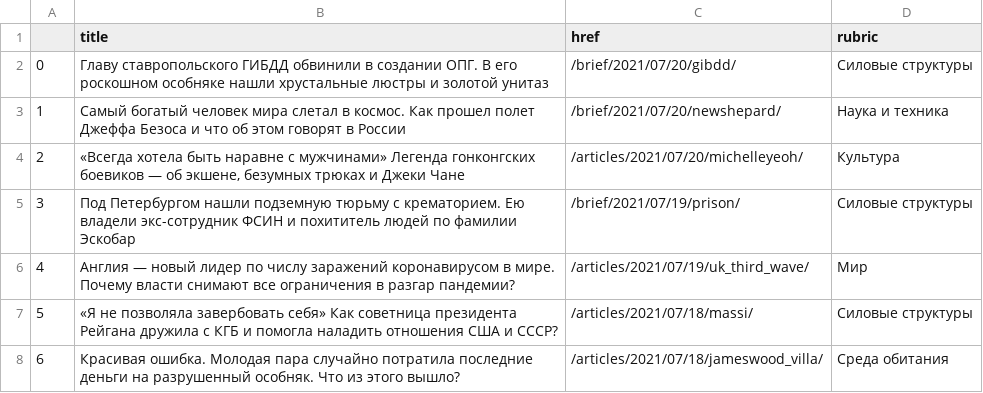
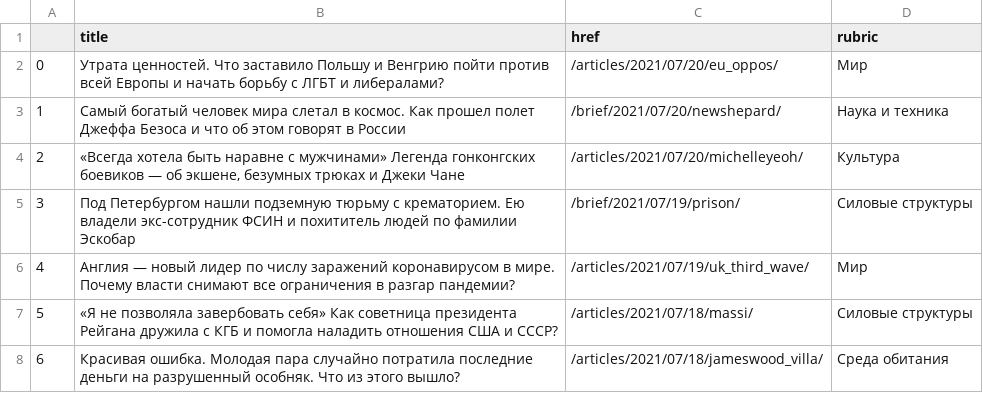
Before and after one commit to anastasiajourno/hw_auto_scraper, a CSV file: df_lenta.csv, drawn as a sheet; only a part is shown.

```diff
--- a/df_lenta.csv
+++ b/df_lenta.csv
@@ -1,3 +1,3 @@
 ,title,href,rubric
-0,Главу ставропольского ГИБДД обвинили в создании ОПГ. В его роскошном особняке нашли хрустальные люстры и золотой унитаз,/brief/2021/07/20/gibdd/,Силовые структуры
+0,Утрата ценностей. Что заставило Польшу и Венгрию пойти против всей Европы и начать борьбу с ЛГБТ и либералами?,/articles/2021/07/20/eu_oppos/,Мир
 1,Самый богатый человек мира слетал в космос. Как прошел полет Джеффа Безоса и что об этом говорят в России,/brief/2021/07/20/newshepard/,Наука и техника
```
